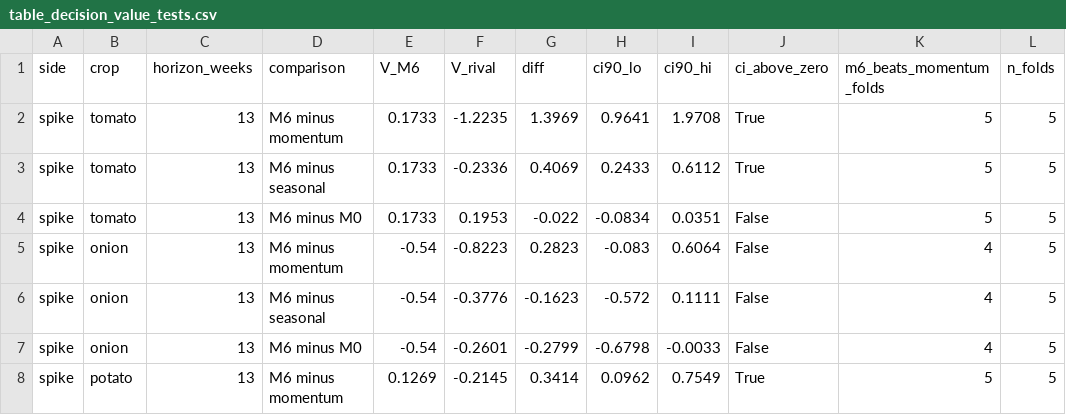
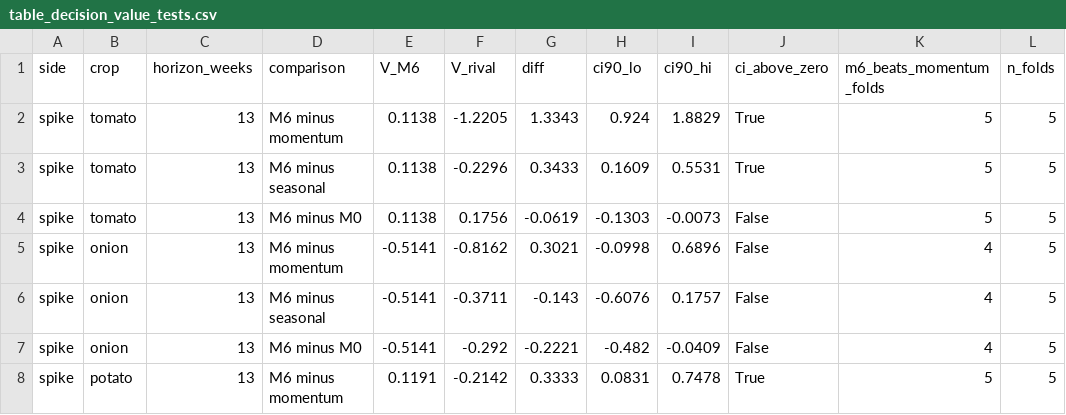
Before and after one commit to masroor01/TOP-Digital-Twin, a CSV file: Model_Output/table_decision_value_tests.csv, drawn as a sheet; only a part is shown; the diff covers the shown part only; the diff names each change by its address in the sheet, - before the commit and + after, or states it on an @@ line.

```diff
--- a/Model_Output/table_decision_value_tests.csv
+++ b/Model_Output/table_decision_value_tests.csv
-E2:E4 (V_M6): 0.1733
+E2:E4 (V_M6): 0.1138
-F2 (V_rival): -1.2235
+F2 (V_rival): -1.2205
-G2 (diff): 1.3969
+G2 (diff): 1.3343
-H2 (ci90_lo): 0.9641
+H2 (ci90_lo): 0.924
-I2 (ci90_hi): 1.9708
+I2 (ci90_hi): 1.8829
-F3 (V_rival): -0.2336
+F3 (V_rival): -0.2296
-G3 (diff): 0.4069
+G3 (diff): 0.3433
-H3 (ci90_lo): 0.2433
+H3 (ci90_lo): 0.1609
-I3 (ci90_hi): 0.6112
+I3 (ci90_hi): 0.5531
-F4 (V_rival): 0.1953
+F4 (V_rival): 0.1756
-G4 (diff): -0.022
+G4 (diff): -0.0619
-H4 (ci90_lo): -0.0834
+H4 (ci90_lo): -0.1303
-I4 (ci90_hi): 0.0351
+I4 (ci90_hi): -0.0073
-E5:E7 (V_M6): -0.54
+E5:E7 (V_M6): -0.5141
-F5 (V_rival): -0.8223
+F5 (V_rival): -0.8162
-G5 (diff): 0.2823
+G5 (diff): 0.3021
-H5 (ci90_lo): -0.083
+H5 (ci90_lo): -0.0998
-I5 (ci90_hi): 0.6064
+I5 (ci90_hi): 0.6896
-F6 (V_rival): -0.3776
+F6 (V_rival): -0.3711
-G6 (diff): -0.1623
+G6 (diff): -0.143
-H6 (ci90_lo): -0.572
+H6 (ci90_lo): -0.6076
-I6 (ci90_hi): 0.1111
+I6 (ci90_hi): 0.1757
-F7 (V_rival): -0.2601
+F7 (V_rival): -0.292
-G7 (diff): -0.2799
+G7 (diff): -0.2221
-H7 (ci90_lo): -0.6798
+H7 (ci90_lo): -0.482
-I7 (ci90_hi): -0.0033
+I7 (ci90_hi): -0.0409
-E8 (V_M6): 0.1269
+E8 (V_M6): 0.1191
-F8 (V_rival): -0.2145
+F8 (V_rival): -0.2142
-G8 (diff): 0.3414
+G8 (diff): 0.3333
-H8 (ci90_lo): 0.0962
+H8 (ci90_lo): 0.0831
-I8 (ci90_hi): 0.7549
+I8 (ci90_hi): 0.7478
```
Also changed, not shown: 55 edited cells elsewhere in this file, Model_Output/table_benchmarks.csv, Model_Output/table_decision_value_summary.csv, 11 other files.
